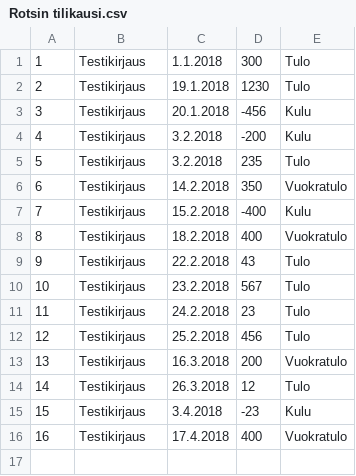
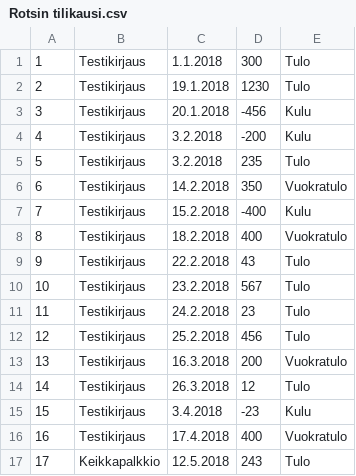
Before and after one commit to miikahyttinen/otm-harjoitustyo, a CSV file: ykkirjanpitosovellus/Rotsin tilikausi.csv, drawn as a sheet.

```diff
--- a/ykkirjanpitosovellus/Rotsin tilikausi.csv
+++ b/ykkirjanpitosovellus/Rotsin tilikausi.csv
@@ -16 +16,2 @@
 16;Testikirjaus;17.4.2018;400;Vuokratulo
+17;Keikkapalkkio;12.5.2018;243;Tulo
```
Also changed, not shown: 3 other files.
